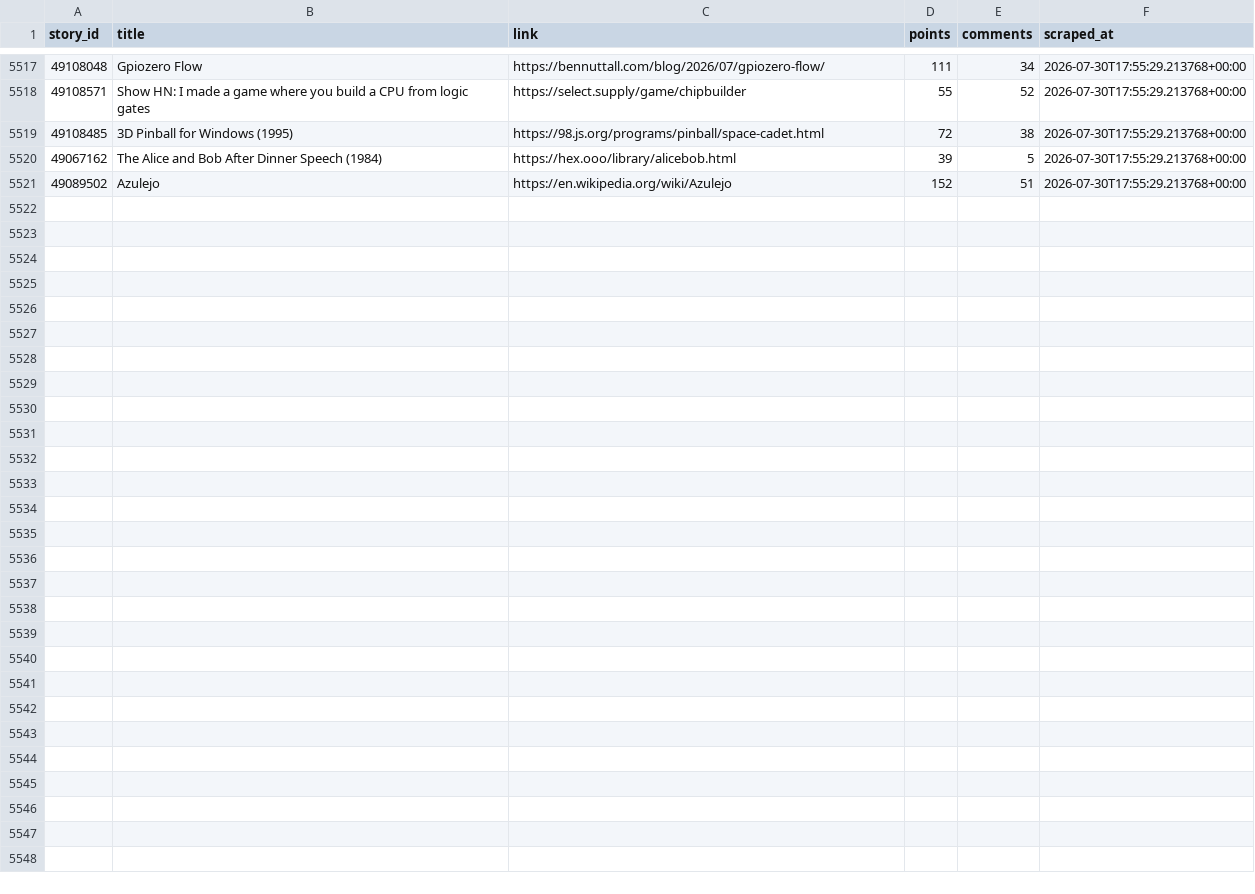
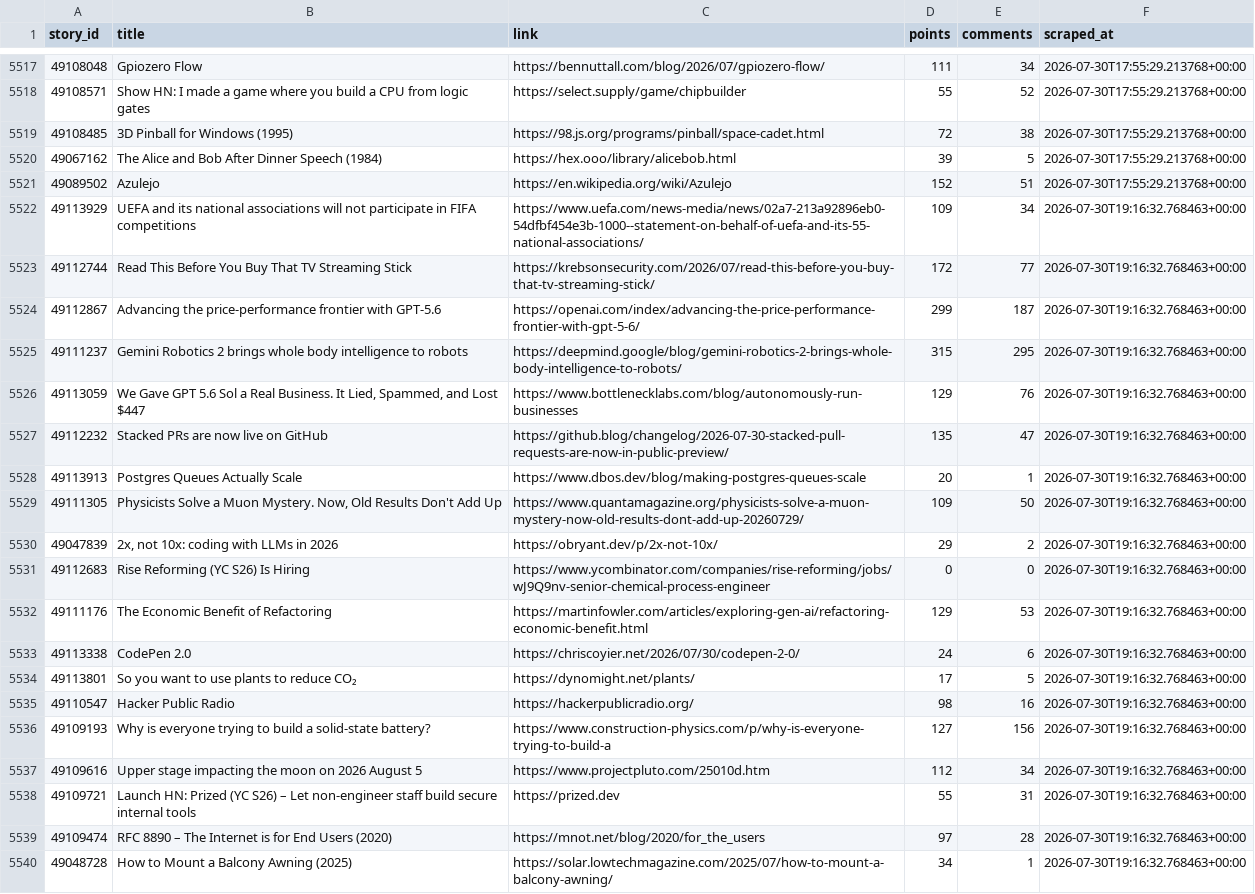
Before and after one commit to Gkaushik273/hn-trend-tracker, a CSV file: data/hn_snapshots.csv, drawn as a sheet; only a part is shown, gaps mark what is left out; the diff covers the shown part only.

Commit message:
Automated scrape Thu Jul 30 19:16:32 UTC 2026

```diff
--- a/data/hn_snapshots.csv
+++ b/data/hn_snapshots.csv
@@ -5521 +5521,20 @@ story_id,title,link,points,comments,scraped_at
 49089502,Azulejo,https://en.wikipedia.org/wiki/Azulejo,152,51,2026-07-30T17:55:29.213768+00:00
+49113929,UEFA and its national associations will not participate in FIFA competitions,https://www.uefa.com/news-media/news/02a7-213a92896eb0-54dfbf454e3b-1000--statement-on-behalf-of-uefa-and-its-55-national-associations/,109,34,2026-07-30T19:16:32.768463+00:00
+49112744,Read This Before You Buy That TV Streaming Stick,https://krebsonsecurity.com/2026/07/read-this-before-you-buy-that-tv-streaming-stick/,172,77,2026-07-30T19:16:32.768463+00:00
+49112867,Advancing the price-performance frontier with GPT‑5.6,https://openai.com/index/advancing-the-price-performance-frontier-with-gpt-5-6/,299,187,2026-07-30T19:16:32.768463+00:00
+49111237,Gemini Robotics 2 brings whole body intelligence to robots,https://deepmind.google/blog/gemini-robotics-2-brings-whole-body-intelligence-to-robots/,315,295,2026-07-30T19:16:32.768463+00:00
+49113059,"We Gave GPT 5.6 Sol a Real Business. It Lied, Spammed, and Lost $447",https://www.bottlenecklabs.com/blog/autonomously-run-businesses,129,76,2026-07-30T19:16:32.768463+00:00
+49112232,Stacked PRs are now live on GitHub,https://github.blog/changelog/2026-07-30-stacked-pull-requests-are-now-in-public-preview/,135,47,2026-07-30T19:16:32.768463+00:00
+49113913,Postgres Queues Actually Scale,https://www.dbos.dev/blog/making-postgres-queues-scale,20,1,2026-07-30T19:16:32.768463+00:00
+49111305,"Physicists Solve a Muon Mystery. Now, Old Results Don't Add Up",https://www.quantamagazine.org/physicists-solve-a-muon-mystery-now-old-results-dont-add-up-20260729/,109,50,2026-07-30T19:16:32.768463+00:00
+49047839,"2x, not 10x: coding with LLMs in 2026",https://obryant.dev/p/2x-not-10x/,29,2,2026-07-30T19:16:32.768463+00:00
+49112683,Rise Reforming (YC S26) Is Hiring,https://www.ycombinator.com/companies/rise-reforming/jobs/wJ9Q9nv-senior-chemical-process-engineer,0,0,2026-07-30T19:16:32.768463+00:00
+49111176,The Economic Benefit of Refactoring,https://martinfowler.com/articles/exploring-gen-ai/refactoring-economic-benefit.html,129,53,2026-07-30T19:16:32.768463+00:00
+49113338,CodePen 2.0,https://chriscoyier.net/2026/07/30/codepen-2-0/,24,6,2026-07-30T19:16:32.768463+00:00
+49113801,So you want to use plants to reduce CO₂,https://dynomight.net/plants/,17,5,2026-07-30T19:16:32.768463+00:00
+49110547,Hacker Public Radio,https://hackerpublicradio.org/,98,16,2026-07-30T19:16:32.768463+00:00
+49109193,Why is everyone trying to build a solid-state battery?,https://www.construction-physics.com/p/why-is-everyone-trying-to-build-a,127,156,2026-07-30T19:16:32.768463+00:00
+49109616,Upper stage impacting the moon on 2026 August 5,https://www.projectpluto.com/25010d.htm,112,34,2026-07-30T19:16:32.768463+00:00
+49109721,Launch HN: Prized (YC S26) – Let non-engineer staff build secure internal tools,https://prized.dev,55,31,2026-07-30T19:16:32.768463+00:00
+49109474,RFC 8890 – The Internet is for End Users (2020),https://mnot.net/blog/2020/for_the_users,97,28,2026-07-30T19:16:32.768463+00:00
+49048728,How to Mount a Balcony Awning (2025),https://solar.lowtechmagazine.com/2025/07/how-to-mount-a-balcony-awning/,34,1,2026-07-30T19:16:32.768463+00:00
```
Also changed, not shown: 11 added rows elsewhere in this file.
